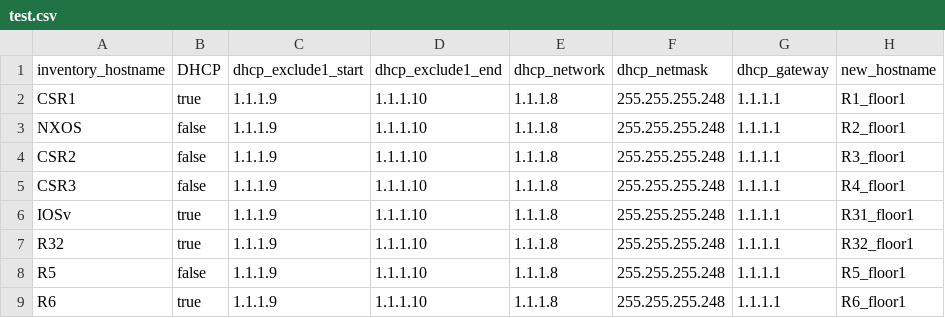
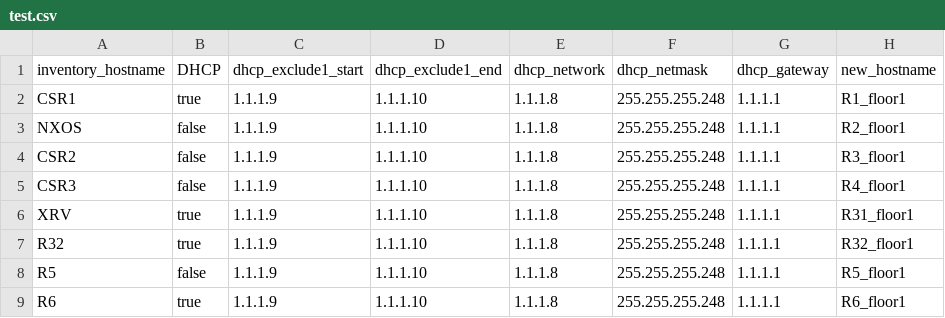
Before and after one commit to rarodrigo/router_family, a CSV file: excel/test.csv, drawn as a sheet; only a part is shown; the diff names each change by its address in the sheet, - before the commit and + after, or states it on an @@ line.

```diff
--- a/excel/test.csv
+++ b/excel/test.csv
-A6 (inventory_hostname): IOSv
+A6 (inventory_hostname): XRV
```
Also changed, not shown: 3 other files.
